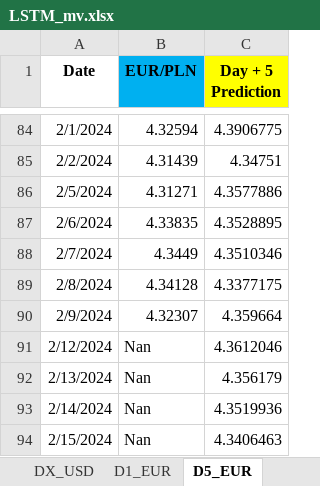
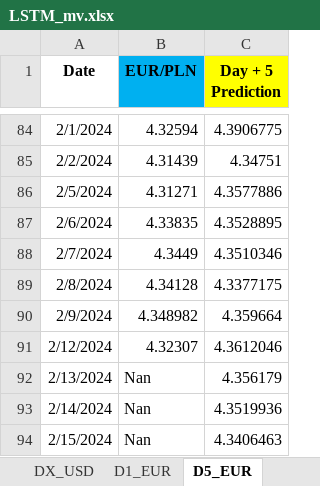
Before and after one commit to Mike7205/4_models1, an Excel workbook: LSTM_mv.xlsx, sheet D5_EUR, drawn as a sheet; only a part is shown, gaps mark what is left out; values as stored, in another font and other column widths than the file's, no borders; the diff names each change by its address in the sheet, - before the commit and + after, or states it on an @@ line.

```diff
--- a/LSTM_mv.xlsx (sheet D5_EUR)
+++ b/LSTM_mv.xlsx (sheet D5_EUR)
-B90 (EUR/PLN): 4.32307
+B90 (EUR/PLN): 4.348982
-B91 (EUR/PLN): Nan
+B91 (EUR/PLN): 4.32307
```
Also changed, not shown: sheet D1_EUR, sheet D1_OIL, sheet D1_USD.
